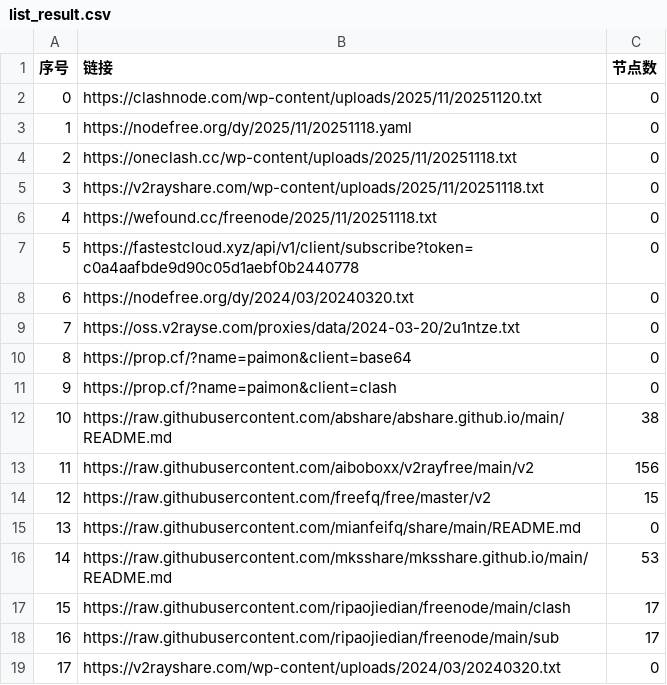
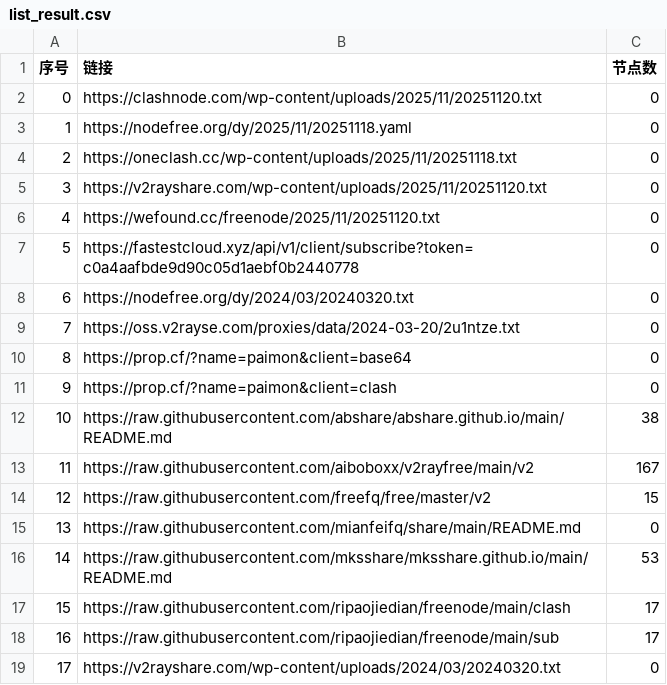
Before and after one commit to liujiangbaba/AutoMergePublicNodes, a CSV file: list_result.csv, drawn as a sheet; only a part is shown.

```diff
--- a/list_result.csv
+++ b/list_result.csv
@@ -4,4 +4,4 @@
 2,https://oneclash.cc/wp-content/uploads/2025/11/20251118.txt,0
-3,https://v2rayshare.com/wp-content/uploads/2025/11/20251118.txt,0
-4,https://wefound.cc/freenode/2025/11/20251118.txt,0
+3,https://v2rayshare.com/wp-content/uploads/2025/11/20251120.txt,0
+4,https://wefound.cc/freenode/2025/11/20251120.txt,0
 5,https://fastestcloud.xyz/api/v1/client/subscribe?token=c0a4aafbde9d90c05d1aebf0b2440778,0
@@ -12,3 +12,3 @@
 10,https://raw.githubusercontent.com/abshare/abshare.github.io/main/README.md,38
-11,https://raw.githubusercontent.com/aiboboxx/v2rayfree/main/v2,156
+11,https://raw.githubusercontent.com/aiboboxx/v2rayfree/main/v2,167
 12,https://raw.githubusercontent.com/freefq/free/master/v2,15
```
Also changed, not shown: 2 other files.
